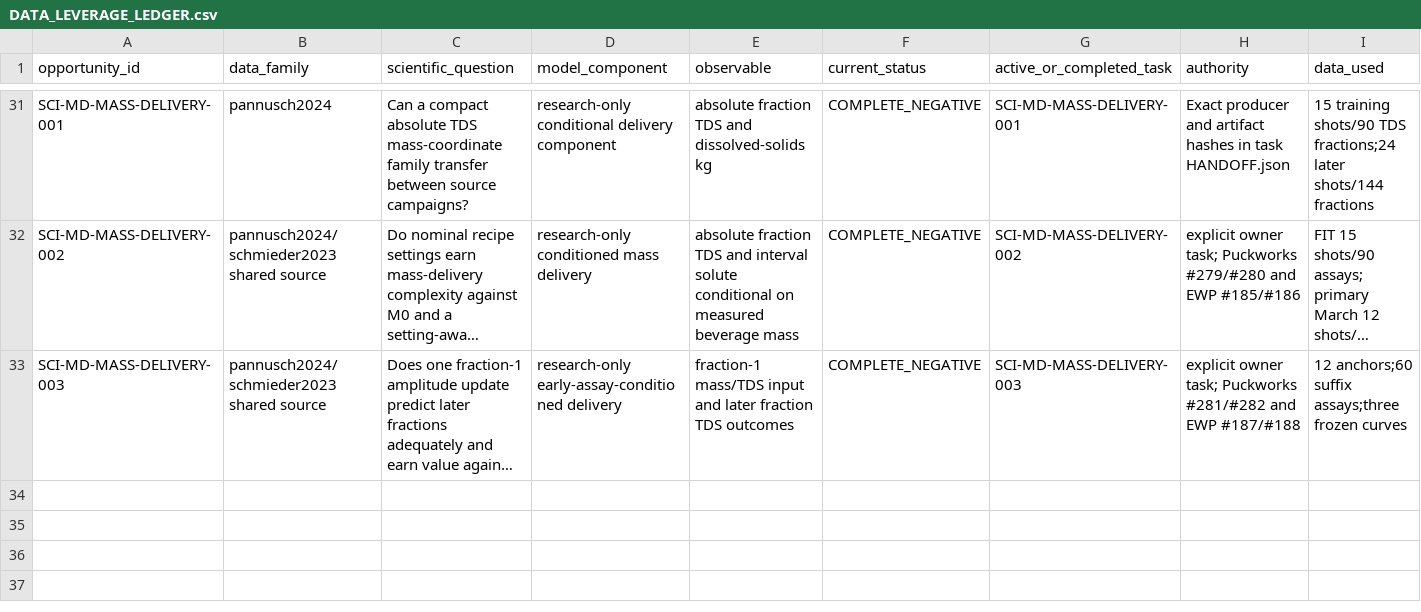
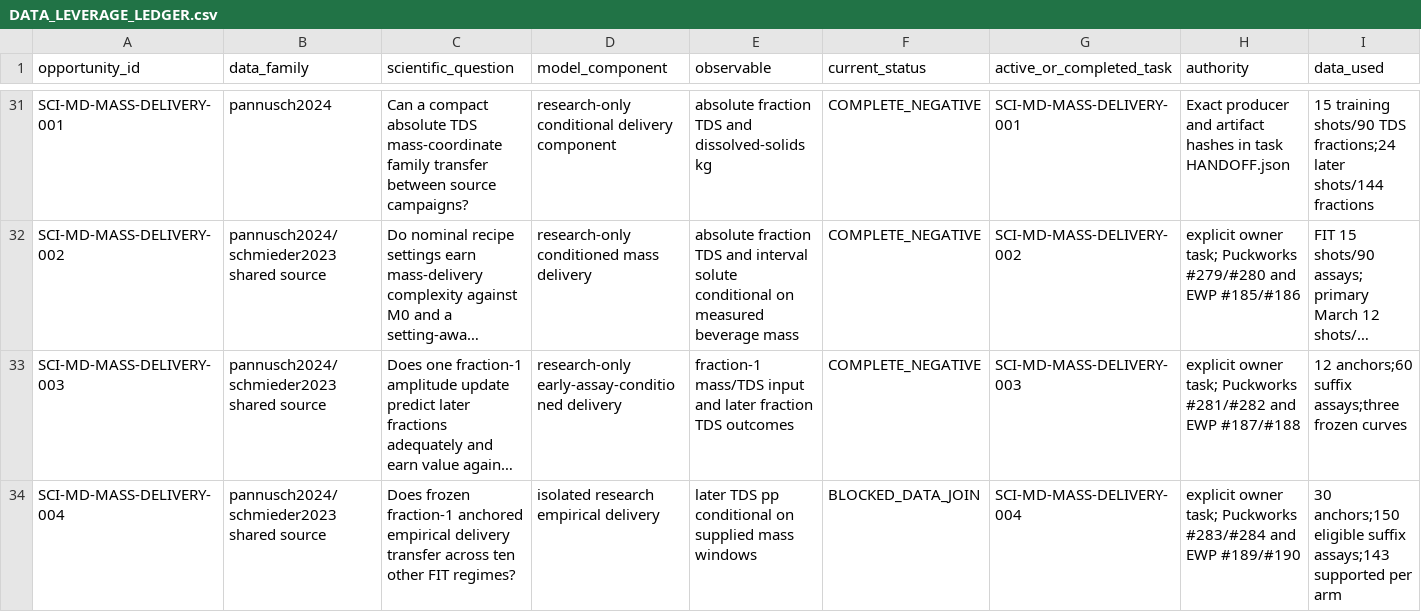
Before and after one commit to trbrewer/espresso-whole-pull, a CSV file: docs/analysis/data_leverage/DATA_LEVERAGE_LEDGER.csv, drawn as a sheet; only a part is shown, gaps mark what is left out; long unchanged cells end in …; rows hold the shown columns only; the diff names each change by its address in the sheet, - before the commit and + after, or states it on an @@ line.

Commit message:
SCI-MD-MASS-DELIVERY-004: record audited support-limited qualification and handoff

```diff
--- a/docs/analysis/data_leverage/DATA_LEVERAGE_LEDGER.csv
+++ b/docs/analysis/data_leverage/DATA_LEVERAGE_LEDGER.csv
+row 34: SCI-MD-MASS-DELIVERY-004 | pannusch2024/schmieder2023 shared source | Does frozen fraction-1 anchored empirical delivery transfer across ten other FIT regimes? | isolated research empirical delivery | later TDS pp conditional on supplied mass windows | BLOCKED_DATA_JOIN | SCI-MD-MASS-DELIVERY-004 | explicit owner task; Puckworks #283/#284 and EWP #189/#190 | 30 anchors;150 eligible suffix assays;143 supported per arm
```
Also changed, not shown: 8 other files.
